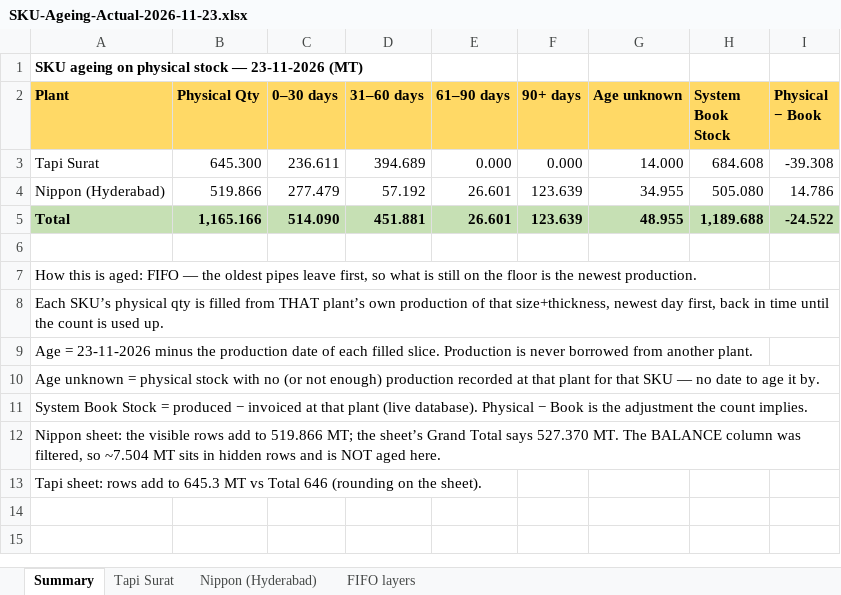
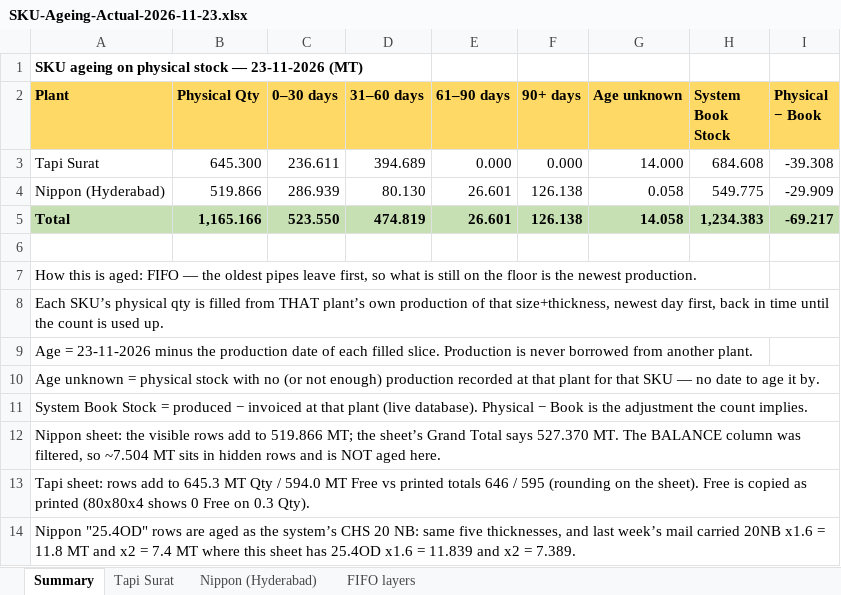
Before and after one commit to PB-TMT-ai/jsw-pipes-inventory, an Excel workbook: reports/SKU-Ageing-Actual-2026-11-23.xlsx, sheet Summary, drawn as a sheet; values as stored, in another font and other column widths than the file's, no borders; the diff names each change by its address in the sheet, - before the commit and + after, or states it on an @@ line.

```diff
--- a/reports/SKU-Ageing-Actual-2026-11-23.xlsx (sheet Summary)
+++ b/reports/SKU-Ageing-Actual-2026-11-23.xlsx (sheet Summary)
-C4 (0–30 days): 277.479
+C4 (0–30 days): 286.939
-D4 (31–60 days): 57.192
+D4 (31–60 days): 80.130
-F4:F5 (90+ days): 123.639
+F4:F5 (90+ days): 126.138
-G4 (Age unknown): 34.955
+G4 (Age unknown): 0.058
-H4 (System Book Stock): 505.080
+H4 (System Book Stock): 549.775
-I4 (Physical − Book): 14.786
+I4 (Physical − Book): -29.909
-C5 (0–30 days): 514.090
+C5 (0–30 days): 523.550
-D5 (31–60 days): 451.881
+D5 (31–60 days): 474.819
-G5 (Age unknown): 48.955
+G5 (Age unknown): 14.058
-H5 (System Book Stock): 1,189.688
+H5 (System Book Stock): 1,234.383
-I5 (Physical − Book): -24.522
+I5 (Physical − Book): -69.217
-A13 (Plant): …645.3 MT vs Total 646 (rounding on the sheet).
+A13 (Plant): …645.3 MT Qty / 594.0 MT Free vs printed totals 646 / 595 (rounding on the sheet). Free is copied as printed (80x80x4 shows 0 Free on 0.3 Qty).
+row 14: Nippon "25.4OD" rows are aged as the system’s CHS 20 NB: same five thicknesses, and last week’s mail carried 20NB x1.6 = 11.8 MT and x2 = 7.4 MT where this sheet has 25.4OD x1.6 = 11.839 and x2 = 7.389.
```
Also changed, not shown: sheet Nippon (Hyderabad), sheet FIFO layers, sheet Tapi Surat, 2 other files.
